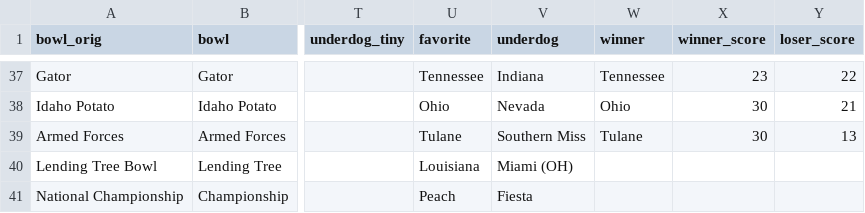
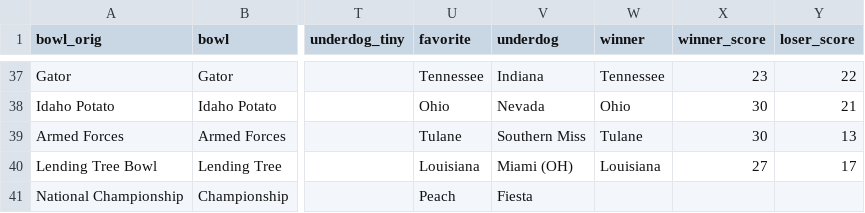
Before and after one commit to rjmorris/bowl_pickem, a TSV file: 2019/data/games.tsv, drawn as a sheet; only a part is shown, gaps mark what is left out; the diff names each change by its address in the sheet, - before the commit and + after, or states it on an @@ line.

Commit message:
Update with result of latest game

```diff
--- a/2019/data/games.tsv
+++ b/2019/data/games.tsv
-W40 (winner): (empty)
+W40 (winner): Louisiana
-X40 (winner_score): (empty)
+X40 (winner_score): 27
-Y40 (loser_score): (empty)
+Y40 (loser_score): 17
```
